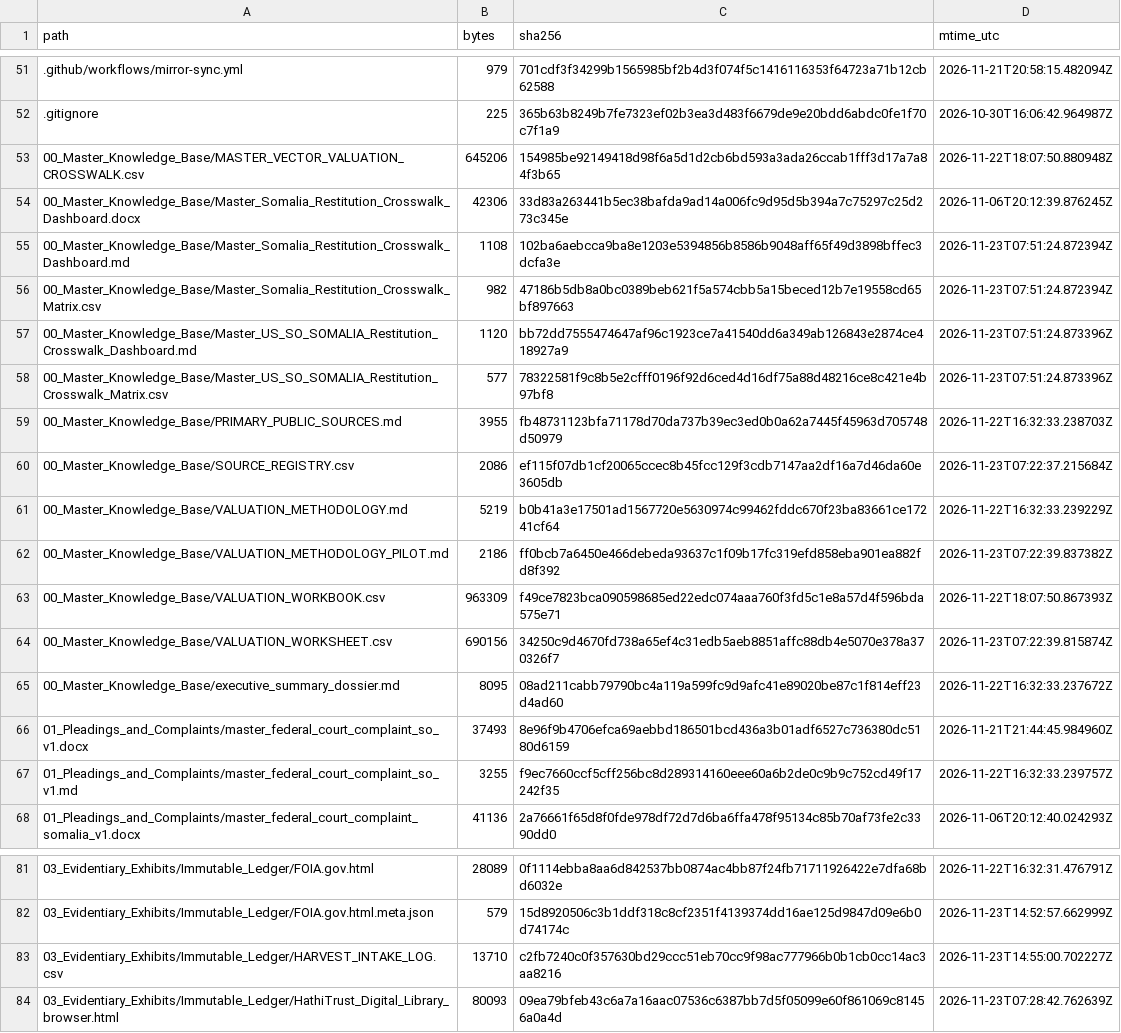
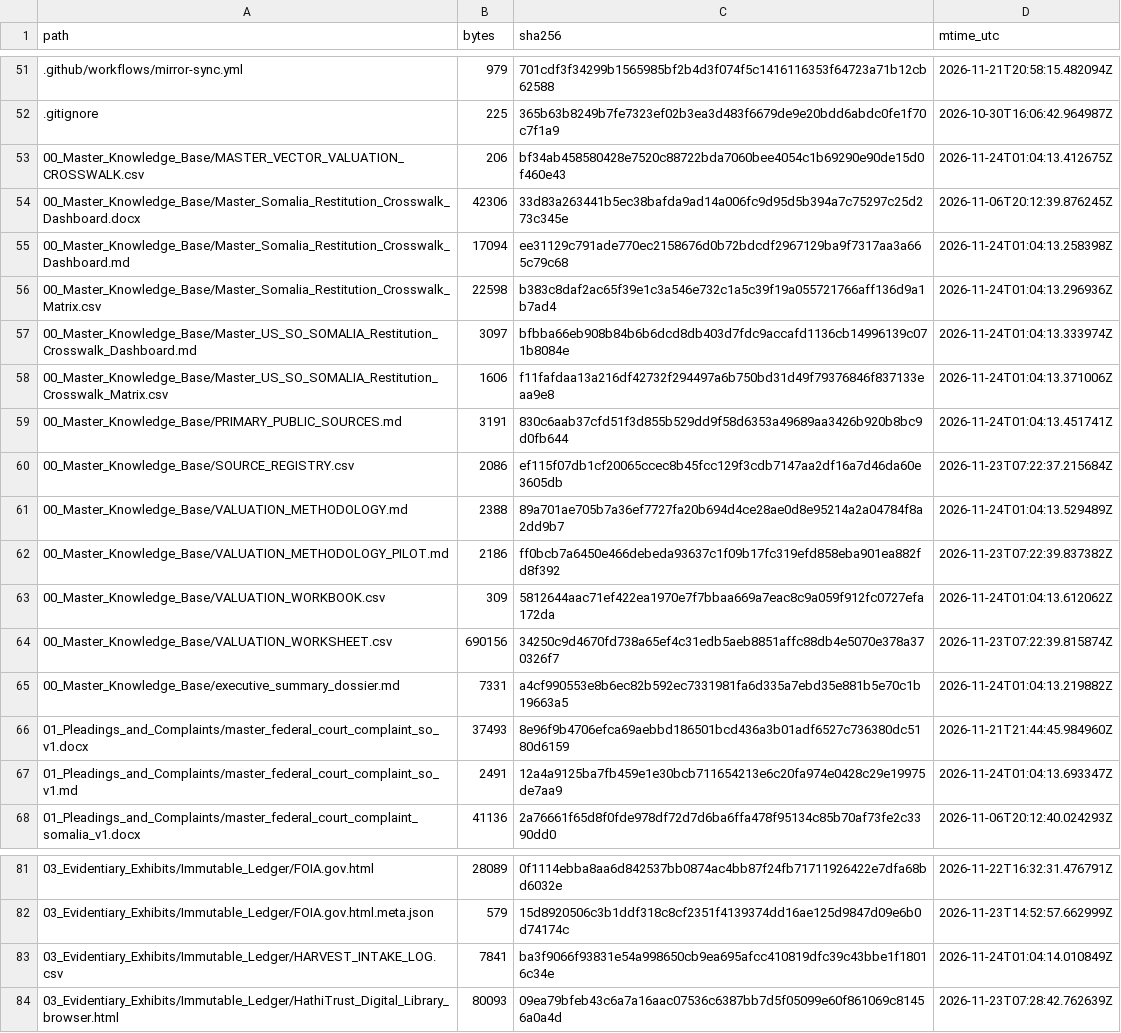
Before and after one commit to GlobalRestitutionAlliance/africa-us-so-somalia-master-litigation, a CSV file: 99_Archives_and_Manifests/MANIFEST_SHA256.csv, drawn as a sheet; only a part is shown, gaps mark what is left out; the diff covers the shown part only.

```diff
--- a/99_Archives_and_Manifests/MANIFEST_SHA256.csv
+++ b/99_Archives_and_Manifests/MANIFEST_SHA256.csv
@@ -52,17 +52,17 @@ path,bytes,sha256,mtime_utc
 .gitignore,225,365b63b8249b7fe7323ef02b3ea3d483f6679de9e20bdd6abdc0fe1f70c7f1a9,2026-10-30T16:06:42.964987Z
-00_Master_Knowledge_Base/MASTER_VECTOR_VALUATION_CROSSWALK.csv,645206,154985be92149418d98f6a5d1d2cb6bd593a3ada26ccab1fff3d17a7a84f3b65,2026-11-22T18:07:50.880948Z
+00_Master_Knowledge_Base/MASTER_VECTOR_VALUATION_CROSSWALK.csv,206,bf34ab458580428e7520c88722bda7060bee4054c1b69290e90de15d0f460e43,2026-11-24T01:04:13.412675Z
 00_Master_Knowledge_Base/Master_Somalia_Restitution_Crosswalk_Dashboard.docx,42306,33d83a263441b5ec38bafda9ad14a006fc9d95d5b394a7c75297c25d273c345e,2026-11-06T20:12:39.876245Z
-00_Master_Knowledge_Base/Master_Somalia_Restitution_Crosswalk_Dashboard.md,1108,102ba6aebcca9ba8e1203e5394856b8586b9048aff65f49d3898bffec3dcfa3e,2026-11-23T07:51:24.872394Z
-00_Master_Knowledge_Base/Master_Somalia_Restitution_Crosswalk_Matrix.csv,982,47186b5db8a0bc0389beb621f5a574cbb5a15beced12b7e19558cd65bf897663,2026-11-23T07:51:24.872394Z
-00_Master_Knowledge_Base/Master_US_SO_SOMALIA_Restitution_Crosswalk_Dashboard.md,1120,bb72dd7555474647af96c1923ce7a41540dd6a349ab126843e2874ce418927a9,2026-11-23T07:51:24.873396Z
-00_Master_Knowledge_Base/Master_US_SO_SOMALIA_Restitution_Crosswalk_Matrix.csv,577,78322581f9c8b5e2cfff0196f92d6ced4d16df75a88d48216ce8c421e4b97bf8,2026-11-23T07:51:24.873396Z
-00_Master_Knowledge_Base/PRIMARY_PUBLIC_SOURCES.md,3955,fb48731123bfa71178d70da737b39ec3ed0b0a62a7445f45963d705748d50979,2026-11-22T16:32:33.238703Z
+00_Master_Knowledge_Base/Master_Somalia_Restitution_Crosswalk_Dashboard.md,17094,ee31129c791ade770ec2158676d0b72bdcdf2967129ba9f7317aa3a665c79c68,2026-11-24T01:04:13.258398Z
+00_Master_Knowledge_Base/Master_Somalia_Restitution_Crosswalk_Matrix.csv,22598,b383c8daf2ac65f39e1c3a546e732c1a5c39f19a055721766aff136d9a1b7ad4,2026-11-24T01:04:13.296936Z
+00_Master_Knowledge_Base/Master_US_SO_SOMALIA_Restitution_Crosswalk_Dashboard.md,3097,bfbba66eb908b84b6b6dcd8db403d7fdc9accafd1136cb14996139c071b8084e,2026-11-24T01:04:13.333974Z
+00_Master_Knowledge_Base/Master_US_SO_SOMALIA_Restitution_Crosswalk_Matrix.csv,1606,f11fafdaa13a216df42732f294497a6b750bd31d49f79376846f837133eaa9e8,2026-11-24T01:04:13.371006Z
+00_Master_Knowledge_Base/PRIMARY_PUBLIC_SOURCES.md,3191,830c6aab37cfd51f3d855b529dd9f58d6353a49689aa3426b920b8bc9d0fb644,2026-11-24T01:04:13.451741Z
 00_Master_Knowledge_Base/SOURCE_REGISTRY.csv,2086,ef115f07db1cf20065ccec8b45fcc129f3cdb7147aa2df16a7d46da60e3605db,2026-11-23T07:22:37.215684Z
-00_Master_Knowledge_Base/VALUATION_METHODOLOGY.md,5219,b0b41a3e17501ad1567720e5630974c99462fddc670f23ba83661ce17241cf64,2026-11-22T16:32:33.239229Z
+00_Master_Knowledge_Base/VALUATION_METHODOLOGY.md,2388,89a701ae705b7a36ef7727fa20b694d4ce28ae0d8e95214a2a04784f8a2dd9b7,2026-11-24T01:04:13.529489Z
 00_Master_Knowledge_Base/VALUATION_METHODOLOGY_PILOT.md,2186,ff0bcb7a6450e466debeda93637c1f09b17fc319efd858eba901ea882fd8f392,2026-11-23T07:22:39.837382Z
-00_Master_Knowledge_Base/VALUATION_WORKBOOK.csv,963309,f49ce7823bca090598685ed22edc074aaa760f3fd5c1e8a57d4f596bda575e71,2026-11-22T18:07:50.867393Z
+00_Master_Knowledge_Base/VALUATION_WORKBOOK.csv,309,5812644aac71ef422ea1970e7f7bbaa669a7eac8c9a059f912fc0727efa172da,2026-11-24T01:04:13.612062Z
 00_Master_Knowledge_Base/VALUATION_WORKSHEET.csv,690156,34250c9d4670fd738a65ef4c31edb5aeb8851affc88db4e5070e378a370326f7,2026-11-23T07:22:39.815874Z
-00_Master_Knowledge_Base/executive_summary_dossier.md,8095,08ad211cabb79790bc4a119a599fc9d9afc41e89020be87c1f814eff23d4ad60,2026-11-22T16:32:33.237672Z
+00_Master_Knowledge_Base/executive_summary_dossier.md,7331,a4cf990553e8b6ec82b592ec7331981fa6d335a7ebd35e881b5e70c1b19663a5,2026-11-24T01:04:13.219882Z
 01_Pleadings_and_Complaints/master_federal_court_complaint_so_v1.docx,37493,8e96f9b4706efca69aebbd186501bcd436a3b01adf6527c736380dc5180d6159,2026-11-21T21:44:45.984960Z
-01_Pleadings_and_Complaints/master_federal_court_complaint_so_v1.md,3255,f9ec7660ccf5cff256bc8d289314160eee60a6b2de0c9b9c752cd49f17242f35,2026-11-22T16:32:33.239757Z
+01_Pleadings_and_Complaints/master_federal_court_complaint_so_v1.md,2491,12a4a9125ba7fb459e1e30bcb711654213e6c20fa974e0428c29e19975de7aa9,2026-11-24T01:04:13.693347Z
 01_Pleadings_and_Complaints/master_federal_court_complaint_somalia_v1.docx,41136,2a76661f65d8f0fde978df72d7d6ba6ffa478f95134c85b70af73fe2c3390dd0,2026-11-06T20:12:40.024293Z
@@ -82,3 +82,3 @@ path,bytes,sha256,mtime_utc
 03_Evidentiary_Exhibits/Immutable_Ledger/FOIA.gov.html.meta.json,579,15d8920506c3b1ddf318c8cf2351f4139374dd16ae125d9847d09e6b0d74174c,2026-11-23T14:52:57.662999Z
-03_Evidentiary_Exhibits/Immutable_Ledger/HARVEST_INTAKE_LOG.csv,13710,c2fb7240c0f357630bd29ccc51eb70cc9f98ac777966b0b1cb0cc14ac3aa8216,2026-11-23T14:55:00.702227Z
+03_Evidentiary_Exhibits/Immutable_Ledger/HARVEST_INTAKE_LOG.csv,7841,ba3f9066f93831e54a998650cb9ea695afcc410819dfc39c43bbe1f18016c34e,2026-11-24T01:04:14.010849Z
 03_Evidentiary_Exhibits/Immutable_Ledger/HathiTrust_Digital_Library_browser.html,80093,09ea79bfeb43c6a7a16aac07536c6387bb7d5f05099e60f861069c81456a0a4d,2026-11-23T07:28:42.762639Z
```
Also changed, not shown: 63 edited cells elsewhere in this file, 00_Master_Knowledge_Base/Master_US_SO_SOMALIA_Restitution_Crosswalk_Matrix.csv, 03_Evidentiary_Exhibits/Immutable_Ledger/HARVEST_INTAKE_LOG.csv, 30 other files.
